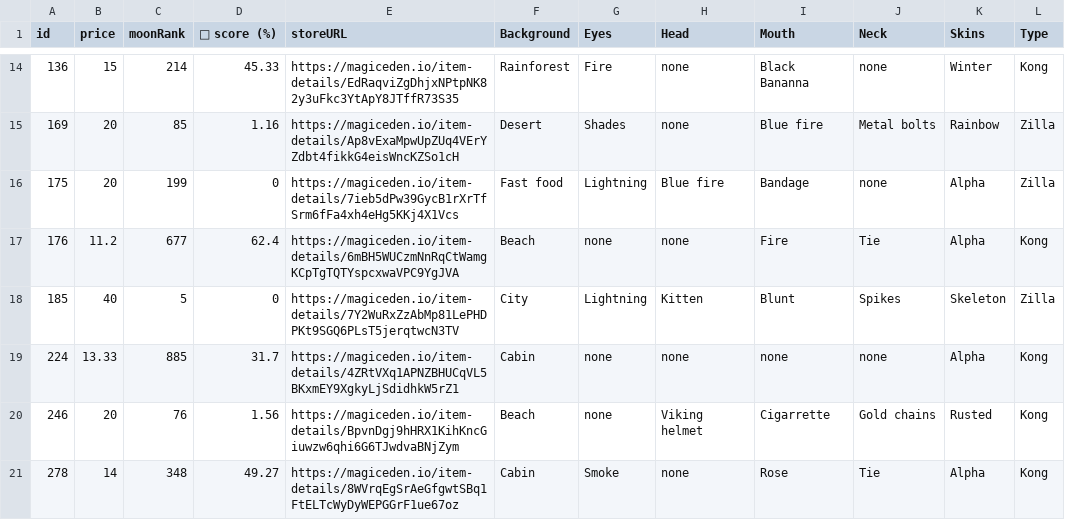
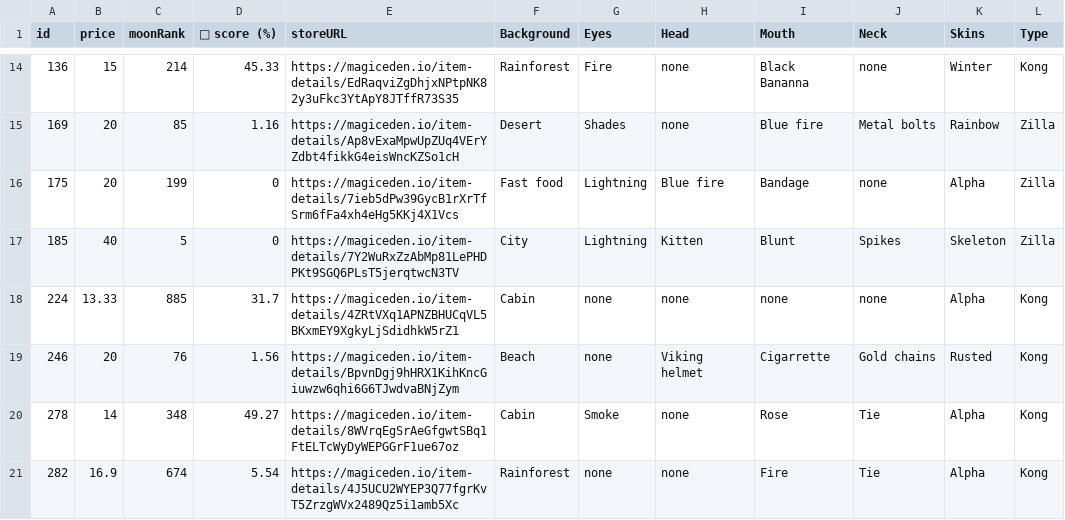
Before and after one commit to lsamoht/sol-nft-monitor, a CSV file: zilla_vs_kong.csv, drawn as a sheet; only a part is shown, gaps mark what is left out; the shorter side is filled out with more unchanged rows.

Commit message:
Flat: latest data (2022-02-26T15:42:01.841Z) {   "date": "2022-02-26T15:42:01.841Z",   "files": [     {       "name": "rude_golems.csv",       "deltaBytes": 873,       "source": "https://reqbin.com/echo/get/json"     },     {       "name": "sea_shanties.csv",       "deltaBytes": 407,       "source": "https://reqbin.com/echo/get/json"     },     {       "name": "balloonsville.csv",       "deltaBytes": 130,       "source": "https://reqbin.com/echo/get/json"     },     {       "name": "balloonsville.csv",       "deltaBytes": 130,       "source": "https://qzlsklfacc.medianetwork.cloud/get_nft?collection=balloonsville&page=0&limit=100&order=price-ASC&fits=any&trait=&search=&min=0&max=0&listed=true&ownedby=&attrib_count=&bid=all"     },     {       "name": "zilla_vs_kong.csv",       "deltaBytes": -73,       "source": "https://reqbin.com/echo/get/json"     }   ] }

```diff
--- a/zilla_vs_kong.csv
+++ b/zilla_vs_kong.csv
@@ -16,3 +16,2 @@ id,price,moonRank,💎 score (%),storeURL,Background,Eyes,Head,Mouth,Neck,Skins,
 175,20,199,0,https://magiceden.io/item-details/7ieb5dPw39GycB1rXrTfSrm6fFa4xh4eHg5KKj4X1Vcs,Fast food,Lightning,Blue fire,Bandage,none,Alpha,Zilla
-176,11.2,677,62.4,https://magiceden.io/item-details/6mBH5WUCzmNnRqCtWamgKCpTgTQTYspcxwaVPC9YgJVA,Beach,none,none,Fire,Tie,Alpha,Kong
 185,40,5,0,https://magiceden.io/item-details/7Y2WuRxZzAbMp81LePHDPKt9SGQ6PLsT5jerqtwcN3TV,City,Lightning,Kitten,Blunt,Spikes,Skeleton,Zilla
```
Also changed, not shown: balloonsville.csv, rude_golems.csv, 1 other file.
